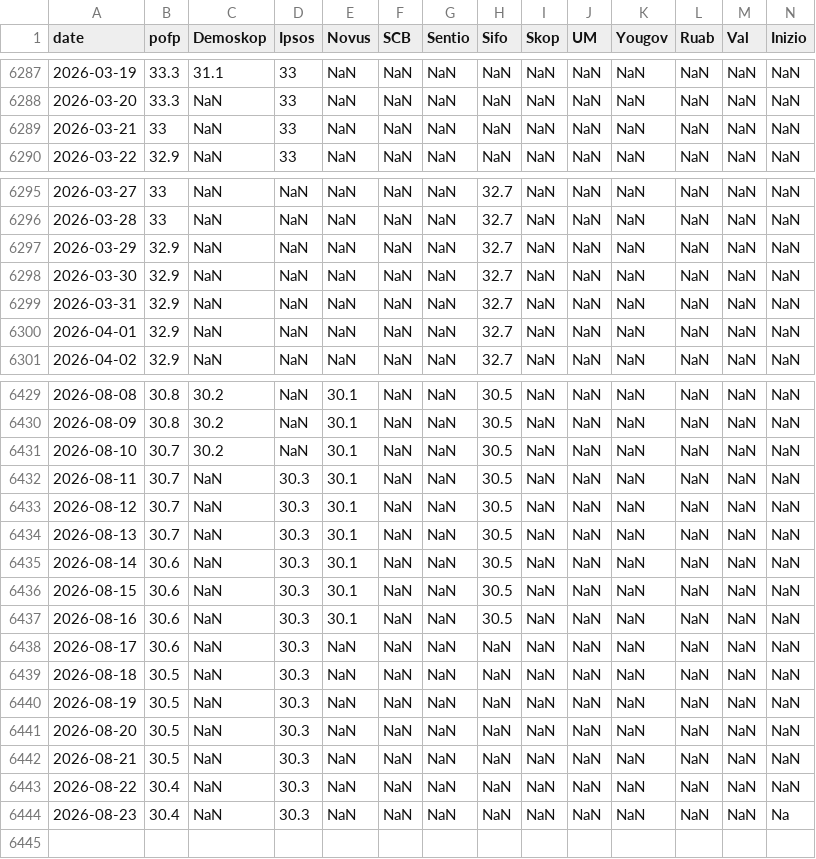
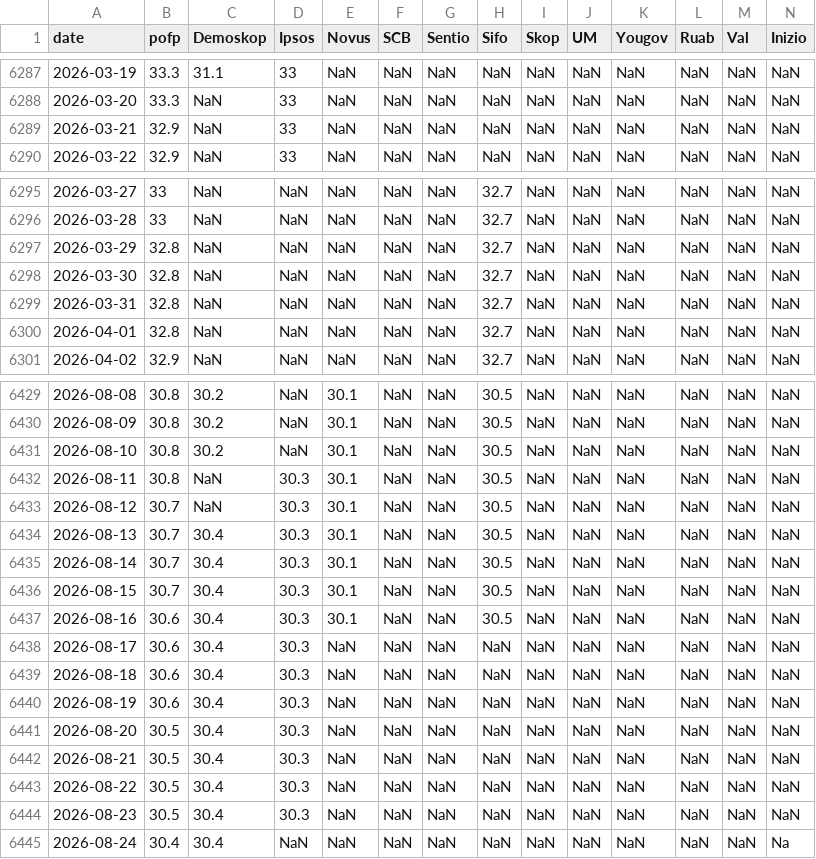
Before and after one commit to edvinli/election-simulator, a CSV file: data/raw/pollofpolls/party_S.csv, drawn as a sheet; only a part is shown, gaps mark what is left out; rows hold the shown columns only; the diff covers the shown part only; the diff names each change by its address in the sheet, - before the commit and + after, or states it on an @@ line.

```diff
--- a/data/raw/pollofpolls/party_S.csv
+++ b/data/raw/pollofpolls/party_S.csv
-B6289 (pofp): 33
+B6289 (pofp): 32.9
-B6297:B6300 (pofp): 32.9
+B6297:B6300 (pofp): 32.8
-B6431:B6432 (pofp): 30.7
+B6431:B6432 (pofp): 30.8
-C6434:C6444 (Demoskop): NaN
+C6434:C6444 (Demoskop): 30.4
-B6435:B6436 (pofp): 30.6
+B6435:B6436 (pofp): 30.7
-B6439:B6440 (pofp): 30.5
+B6439:B6440 (pofp): 30.6
-B6443:B6444 (pofp): 30.4
+B6443:B6444 (pofp): 30.5
-N6444 (Inizio): Na
+N6444 (Inizio): NaN
+row 6445: 2026-08-24 | 30.4 | 30.4 | NaN | NaN | NaN | NaN | NaN | NaN | NaN | NaN | NaN | NaN | Na
```
Also changed, not shown: 17 edited cells elsewhere in this file, data/processed/pollofpolls/pollofpolls_swedishpolls_crosswalk.csv, data/processed/pollofpolls/pollofpolls_timeseries.csv, 17 other files.
